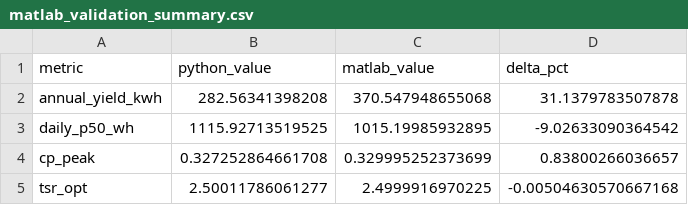
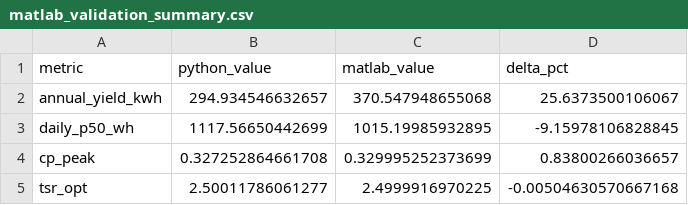
Before and after one commit to le-nicolas/software-in-the-loop-sil-vawt, a CSV file: UnityVAWT/Assets/StreamingAssets/matlab_validation_summary.csv, drawn as a sheet.

```diff
--- a/UnityVAWT/Assets/StreamingAssets/matlab_validation_summary.csv
+++ b/UnityVAWT/Assets/StreamingAssets/matlab_validation_summary.csv
@@ -1,4 +1,4 @@
 metric,python_value,matlab_value,delta_pct
-annual_yield_kwh,282.56341398208,370.547948655068,31.1379783507878
-daily_p50_wh,1115.92713519525,1015.19985932895,-9.02633090364542
+annual_yield_kwh,294.934546632657,370.547948655068,25.6373500106067
+daily_p50_wh,1117.56650442699,1015.19985932895,-9.15978106828845
 cp_peak,0.327252864661708,0.329995252373699,0.83800266036657
```
Also changed, not shown: matlab_validation_summary.csv, 14 other files.
